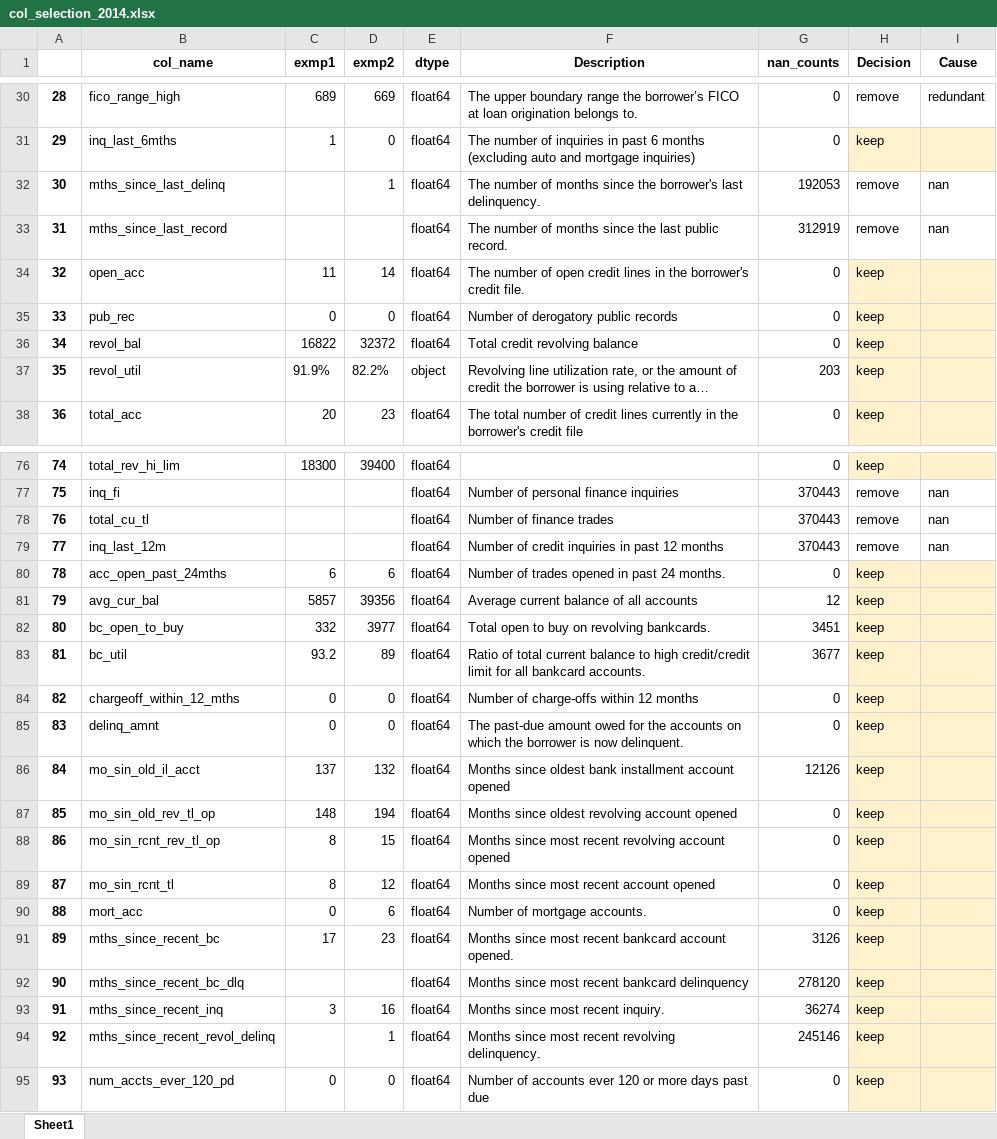
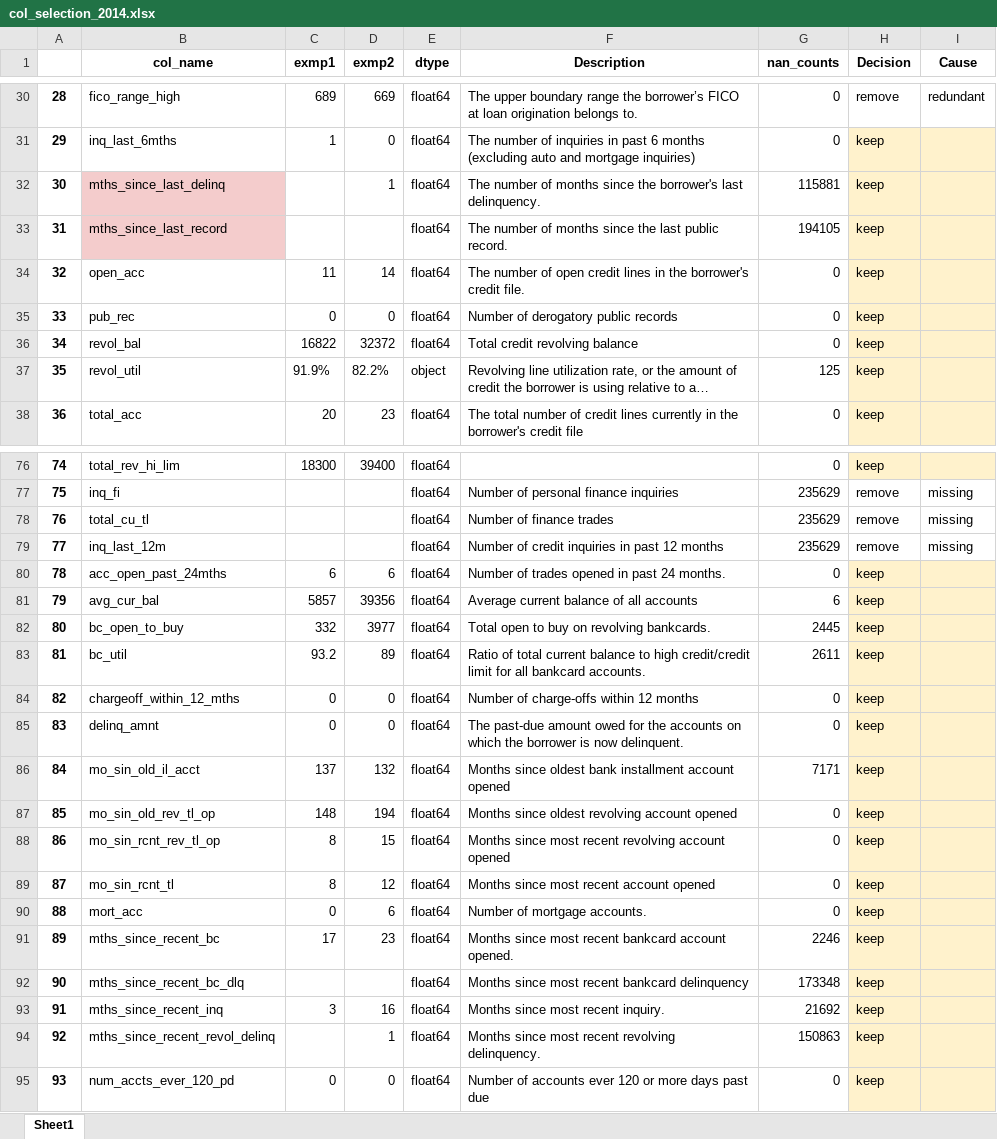
Before and after one commit to apy444/personal_loan_default_prediction, an Excel workbook: col_selection_2014.xlsx, sheet Sheet1, drawn as a sheet; only a part is shown, gaps mark what is left out; long unchanged cells end in …; values as stored, in another font and other column widths than the file's, no borders; charts and pictures not drawn; the diff covers the shown part only; the diff names each change by its address in the sheet, - before the commit and + after, or states it on an @@ line.

```diff
--- a/col_selection_2014.xlsx (sheet Sheet1)
+++ b/col_selection_2014.xlsx (sheet Sheet1)
-B32:B33 fill: none
+B32:B33 fill: #F4CCCC
-G32 (nan_counts): 192053
+G32 (nan_counts): 115881
-H32:H33 (Decision): remove
+H32:H33 (Decision): keep
-H32:I33 fill: none
+H32:I33 fill: #FFF2CC
-I32:I33 (Cause): nan
+I32:I33 (Cause): (empty)
-G33 (nan_counts): 312919
+G33 (nan_counts): 194105
-G37 (nan_counts): 203
+G37 (nan_counts): 125
-G77:G79 (nan_counts): 370443
+G77:G79 (nan_counts): 235629
-I77:I79 (Cause): nan
+I77:I79 (Cause): missing
-G81 (nan_counts): 12
+G81 (nan_counts): 6
-G82 (nan_counts): 3451
+G82 (nan_counts): 2445
-G83 (nan_counts): 3677
+G83 (nan_counts): 2611
-G86 (nan_counts): 12126
+G86 (nan_counts): 7171
-G91 (nan_counts): 3126
+G91 (nan_counts): 2246
-G92 (nan_counts): 278120
+G92 (nan_counts): 173348
-G93 (nan_counts): 36274
+G93 (nan_counts): 21692
-G94 (nan_counts): 245146
+G94 (nan_counts): 150863
```
Also changed, not shown: 93 edited cells and cell formats elsewhere in this sheet.
